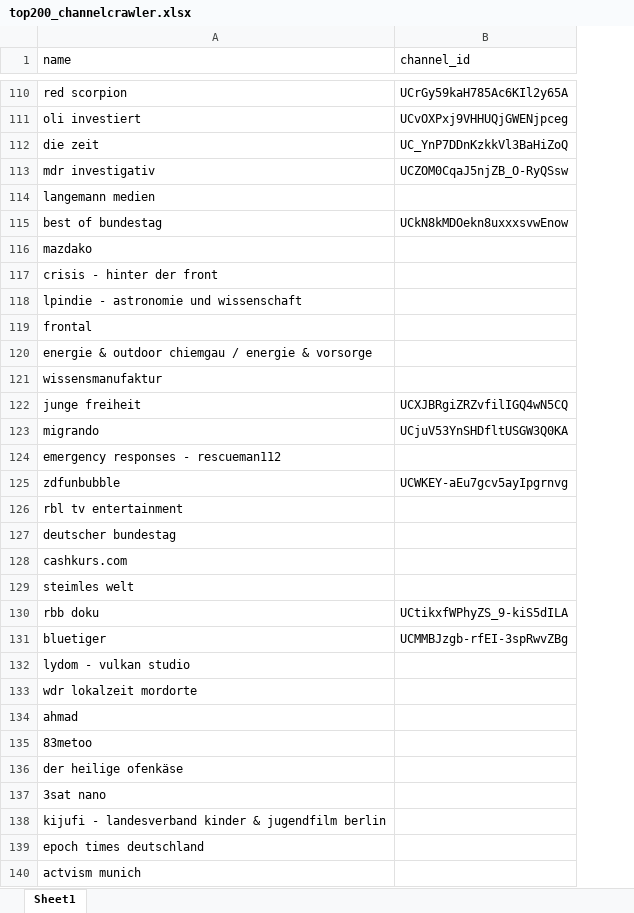
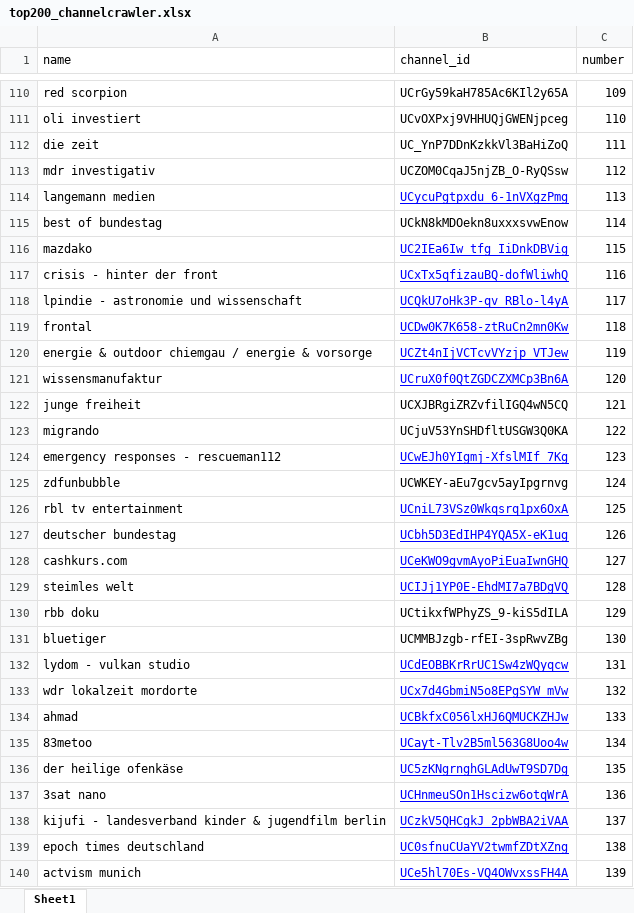
Before and after one commit to Benedikt-Sandrock/youtube_data, an Excel workbook: political_youtube/JSON Files/ident_1803/large_german_channels/top200_channelcrawler.xlsx, sheet Sheet1, drawn as a sheet; only a part is shown, gaps mark what is left out; values as stored, in another font and other column widths than the file's, no borders; the diff covers the shown part only; the diff names each change by its address in the sheet, - before the commit and + after, or states it on an @@ line.

Commit message:
update 3/18

```diff
--- a/political_youtube/JSON Files/ident_1803/large_german_channels/top200_channelcrawler.xlsx (sheet Sheet1)
+++ b/political_youtube/JSON Files/ident_1803/large_german_channels/top200_channelcrawler.xlsx (sheet Sheet1)
+column C (number), rows 110-140: 109 | 110 | 111 | 112 | 113 | 114 | 115 | 116 | 117 | 118 | 119 | 120 | 121 | 122 | 123 | 124 | 125 | 126 | 127 | 128 | 129 | 130 | 131 | 132 | 133 | 134 | 135 | 136 | 137 | 138 | 139
-B114 (channel_id): (empty)
+B114 (channel_id): UCycuPgtpxdu_6-1nVXgzPmg
-B116 (channel_id): (empty)
+B116 (channel_id): UC2IEa6Iw_tfg_IiDnkDBVig
-B117 (channel_id): (empty)
+B117 (channel_id): UCxTx5qfizauBQ-dofWliwhQ
-B118 (channel_id): (empty)
+B118 (channel_id): UCQkU7oHk3P-qv_RBlo-l4yA
-B119 (channel_id): (empty)
+B119 (channel_id): UCDw0K7K658-ztRuCn2mn0Kw
-B120 (channel_id): (empty)
+B120 (channel_id): UCZt4nIjVCTcvVYzjp_VTJew
-B121 (channel_id): (empty)
+B121 (channel_id): UCruX0f0QtZGDCZXMCp3Bn6A
-B124 (channel_id): (empty)
+B124 (channel_id): UCwEJh0YIgmj-XfslMIf_7Kg
-B126 (channel_id): (empty)
+B126 (channel_id): UCniL73VSz0Wkqsrq1px6OxA
-B127 (channel_id): (empty)
+B127 (channel_id): UCbh5D3EdIHP4YQA5X-eK1ug
-B128 (channel_id): (empty)
+B128 (channel_id): UCeKWO9gvmAyoPiEuaIwnGHQ
-B129 (channel_id): (empty)
+B129 (channel_id): UCIJj1YP0E-EhdMI7a7BDgVQ
-B132 (channel_id): (empty)
+B132 (channel_id): UCdEOBBKrRrUC1Sw4zWQyqcw
-B133 (channel_id): (empty)
+B133 (channel_id): UCx7d4GbmiN5o8EPgSYW_mVw
-B134 (channel_id): (empty)
+B134 (channel_id): UCBkfxC056lxHJ6QMUCKZHJw
-B135 (channel_id): (empty)
+B135 (channel_id): UCayt-Tlv2B5ml563G8Uoo4w
-B136 (channel_id): (empty)
+B136 (channel_id): UC5zKNgrnghGLAdUwT9SD7Dg
-B137 (channel_id): (empty)
+B137 (channel_id): UCHnmeuSOn1Hscizw6otqWrA
-B138 (channel_id): (empty)
+B138 (channel_id): UCzkV5QHCgkJ_2pbWBA2iVAA
-B139 (channel_id): (empty)
+B139 (channel_id): UC0sfnuCUaYV2twmfZDtXZng
-B140 (channel_id): (empty)
+B140 (channel_id): UCe5hl70Es-VQ4OWvxssFH4A
```
Also changed, not shown: 83 edited cells elsewhere in this sheet.
